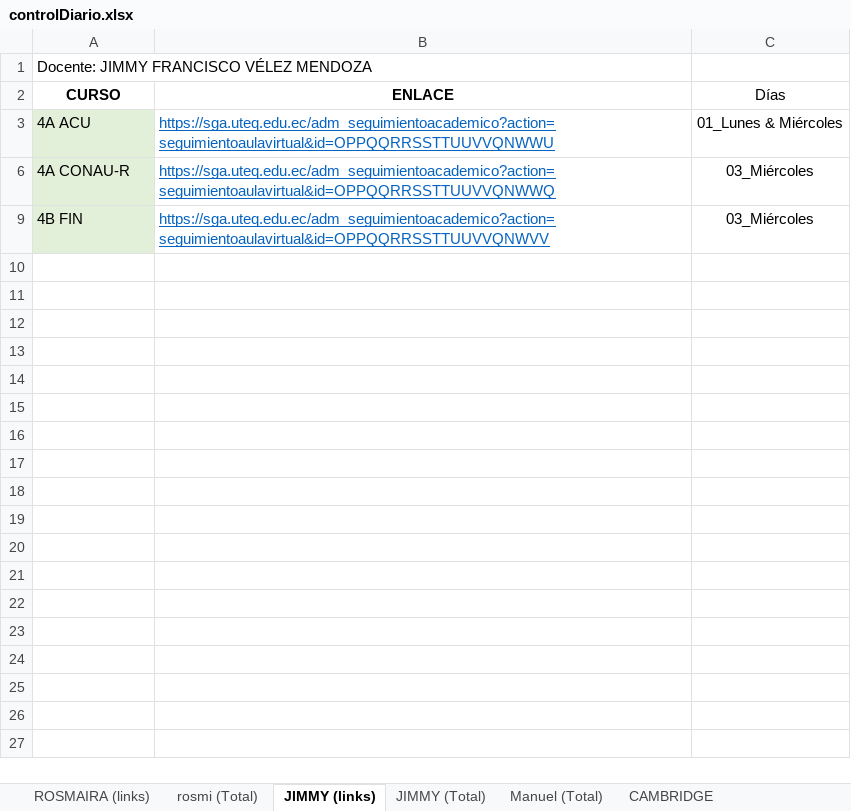
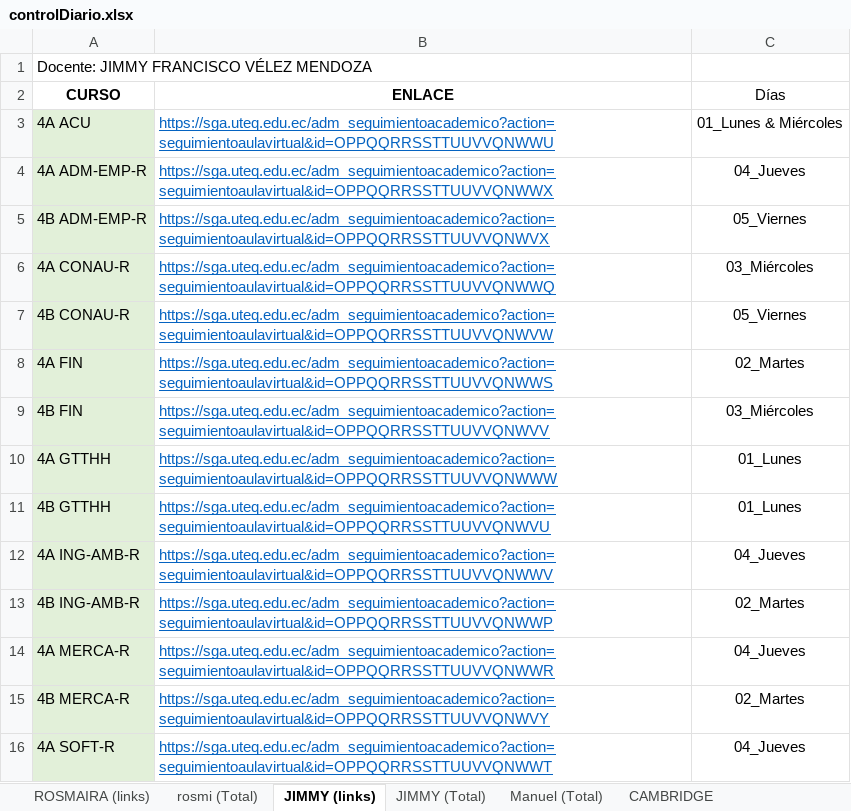
Before and after one commit to vanlarsen/coord_ingles_iv, an Excel workbook: controlDiario.xlsx, sheet JIMMY (links), drawn as a sheet; values as stored, in another font and other column widths than the file's, no borders; the diff names each change by its address in the sheet, - before the commit and + after, or states it on an @@ line.

Commit message:
Martes 12/07/2022

```diff
--- a/controlDiario.xlsx (sheet JIMMY (links))
+++ b/controlDiario.xlsx (sheet JIMMY (links))
@@ row 4 unhidden: 4A ADM-EMP-R | https://sga.uteq.edu.ec/adm_seguimientoacademico?action=seguimientoaulavirtual&id=OPPQQRRSSTTUUVVQNWWX | 04_Jueves @@
@@ row 5 unhidden: 4B ADM-EMP-R | https://sga.uteq.edu.ec/adm_seguimientoacademico?action=seguimientoaulavirtual&id=OPPQQRRSSTTUUVVQNWVX | 05_Viernes @@
@@ row 7 unhidden: 4B CONAU-R | https://sga.uteq.edu.ec/adm_seguimientoacademico?action=seguimientoaulavirtual&id=OPPQQRRSSTTUUVVQNWVW | 05_Viernes @@
@@ row 8 unhidden: 4A FIN | https://sga.uteq.edu.ec/adm_seguimientoacademico?action=seguimientoaulavirtual&id=OPPQQRRSSTTUUVVQNWWS | 02_Martes @@
@@ row 10 unhidden: 4A GTTHH | https://sga.uteq.edu.ec/adm_seguimientoacademico?action=seguimientoaulavirtual&id=OPPQQRRSSTTUUVVQNWWW | 01_Lunes @@
@@ row 11 unhidden: 4B GTTHH | https://sga.uteq.edu.ec/adm_seguimientoacademico?action=seguimientoaulavirtual&id=OPPQQRRSSTTUUVVQNWVU | 01_Lunes @@
@@ row 12 unhidden: 4A ING-AMB-R | https://sga.uteq.edu.ec/adm_seguimientoacademico?action=seguimientoaulavirtual&id=OPPQQRRSSTTUUVVQNWWV | 04_Jueves @@
@@ row 13 unhidden: 4B ING-AMB-R | https://sga.uteq.edu.ec/adm_seguimientoacademico?action=seguimientoaulavirtual&id=OPPQQRRSSTTUUVVQNWWP | 02_Martes @@
@@ row 14 unhidden: 4A MERCA-R | https://sga.uteq.edu.ec/adm_seguimientoacademico?action=seguimientoaulavirtual&id=OPPQQRRSSTTUUVVQNWWR | 04_Jueves @@
@@ row 15 unhidden: 4B MERCA-R | https://sga.uteq.edu.ec/adm_seguimientoacademico?action=seguimientoaulavirtual&id=OPPQQRRSSTTUUVVQNWVY | 02_Martes @@
@@ row 16 unhidden: 4A SOFT-R | https://sga.uteq.edu.ec/adm_seguimientoacademico?action=seguimientoaulavirtual&id=OPPQQRRSSTTUUVVQNWWT | 04_Jueves @@
```
Also changed, not shown: sheet ROSMAIRA (links), sheet JIMMY (Total), sheet rosmi (Total), 1 other file.
